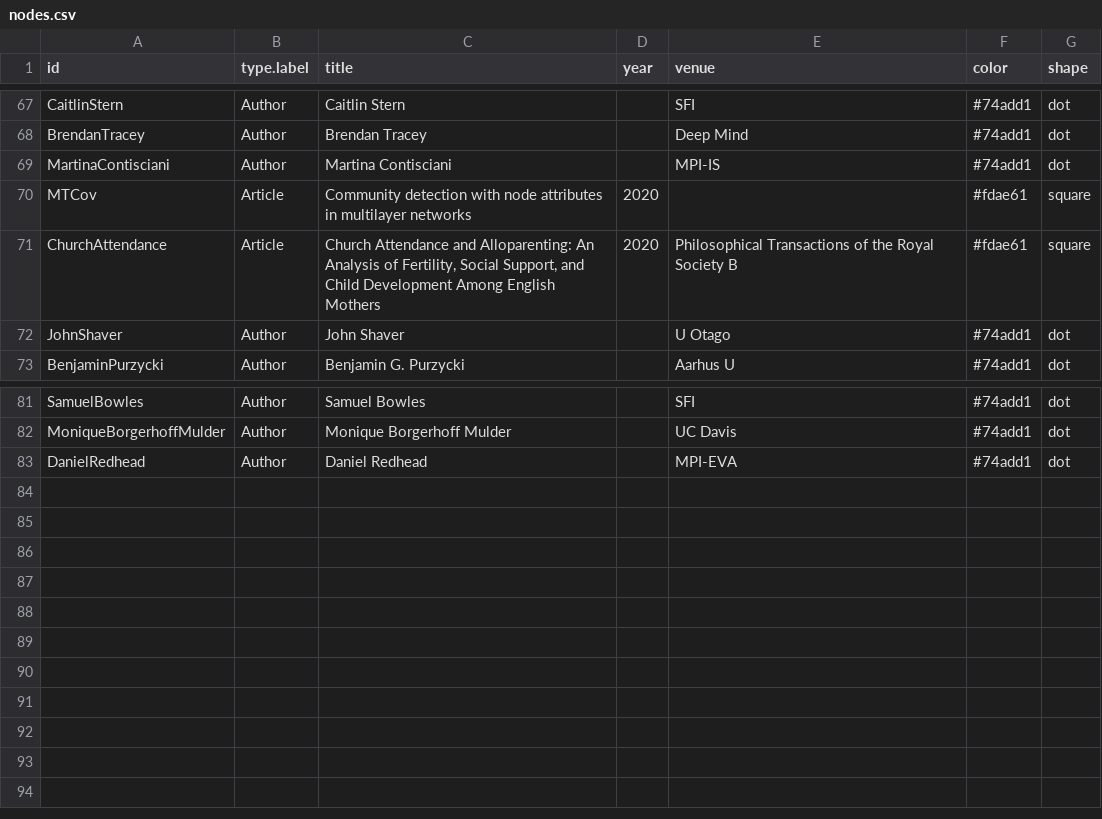
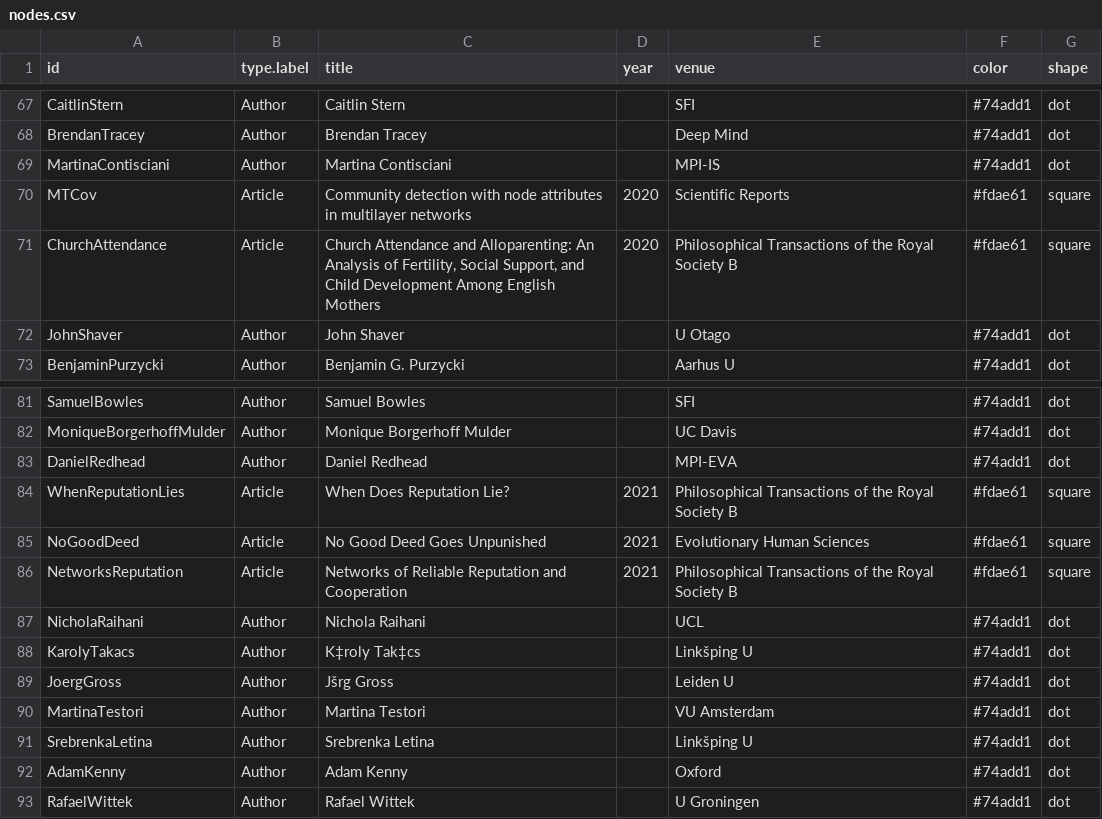
Before and after one commit to eapower/eapower.github.io, a CSV file: nodes.csv, drawn as a sheet; only a part is shown, gaps mark what is left out.

```diff
--- a/nodes.csv
+++ b/nodes.csv
@@ -69,3 +69,3 @@ BrendanTracey,Author,Brendan Tracey,,Deep Mind,#74add1,dot
 MartinaContisciani,Author,Martina Contisciani,,MPI-IS,#74add1,dot
-MTCov,Article,Community detection with node attributes in multilayer networks,2020,,#fdae61,square
+MTCov,Article,Community detection with node attributes in multilayer networks,2020,Scientific Reports,#fdae61,square
 ChurchAttendance,Article,"Church Attendance and Alloparenting: An Analysis of Fertility, Social Support, and Child Development Among English Mothers",2020,Philosophical Transactions of the Royal Society B,#fdae61,square
@@ -83 +83,11 @@ MoniqueBorgerhoffMulder,Author,Monique Borgerhoff Mulder,,UC Davis,#74add1,dot
 DanielRedhead,Author,Daniel Redhead,,MPI-EVA,#74add1,dot
+WhenReputationLies,Article,When Does Reputation Lie?,2021,Philosophical Transactions of the Royal Society B,#fdae61,square
+NoGoodDeed,Article,No Good Deed Goes Unpunished,2021,Evolutionary Human Sciences,#fdae61,square
+NetworksReputation,Article,Networks of Reliable Reputation and Cooperation,2021,Philosophical Transactions of the Royal Society B,#fdae61,square
+NicholaRaihani,Author,Nichola Raihani,,UCL,#74add1,dot
+KarolyTakacs,Author,K‡roly Tak‡cs,,Linkšping U,#74add1,dot
+JoergGross,Author,Jšrg Gross,,Leiden U,#74add1,dot
+MartinaTestori,Author,Martina Testori,,VU Amsterdam,#74add1,dot
+SrebrenkaLetina,Author,Srebrenka Letina,,Linkšping U,#74add1,dot
+AdamKenny,Author,Adam Kenny,,Oxford,#74add1,dot
+RafaelWittek,Author,Rafael Wittek,,U Groningen,#74add1,dot
```
Also changed, not shown: edges.csv, 3 other files.
